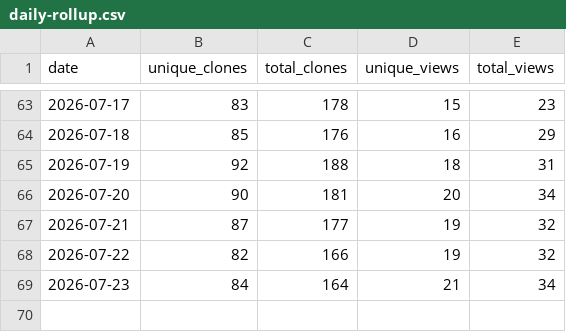
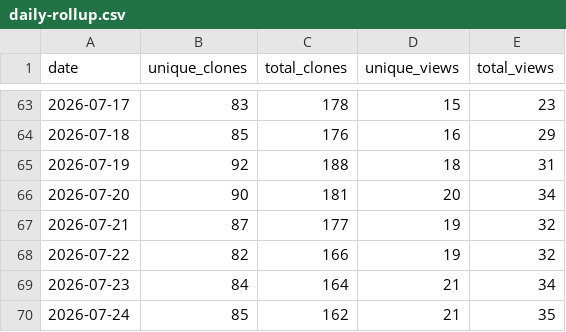
Before and after one commit to renefichtmueller/adaptive-llm-gateway, a CSV file: docs/traffic-history/daily-rollup.csv, drawn as a sheet; only a part is shown, gaps mark what is left out; the diff names each change by its address in the sheet, - before the commit and + after, or states it on an @@ line.

```diff
--- a/docs/traffic-history/daily-rollup.csv
+++ b/docs/traffic-history/daily-rollup.csv
+row 70: 2026-07-24 | 85 | 162 | 21 | 35
```
